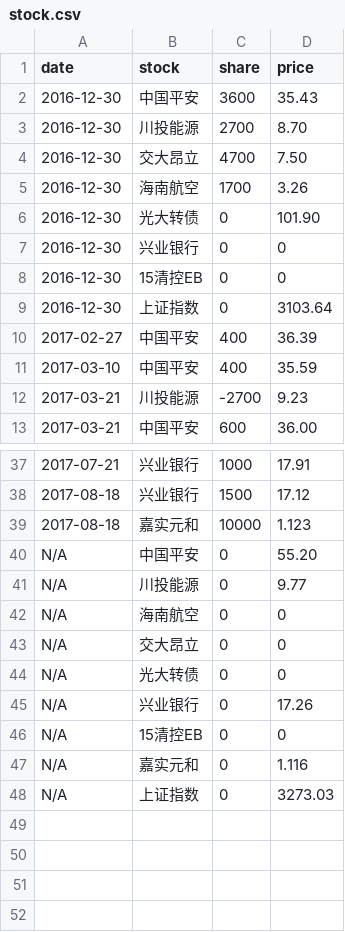
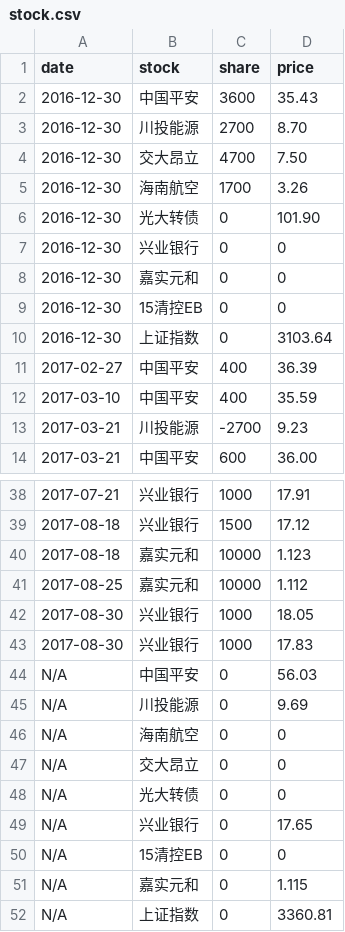
Before and after one commit to jinbin/lifebook, a CSV file: data/investment/stock.csv, drawn as a sheet; only a part is shown, gaps mark what is left out.

Commit message:
commit

```diff
--- a/data/investment/stock.csv
+++ b/data/investment/stock.csv
@@ -7,2 +7,3 @@ date, stock, share, price
 2016-12-30, 兴业银行, 0, 0
+2016-12-30, 嘉实元和, 0, 0
 2016-12-30, 15清控EB, 0, 0
@@ -39,4 +40,7 @@ date, stock, share, price
 2017-08-18, 嘉实元和, 10000, 1.123
-N/A, 中国平安, 0, 55.20
-N/A, 川投能源, 0, 9.77
+2017-08-25, 嘉实元和, 10000, 1.112
+2017-08-30, 兴业银行, 1000, 18.05
+2017-08-30, 兴业银行, 1000, 17.83
+N/A, 中国平安, 0, 56.03
+N/A, 川投能源, 0, 9.69
 N/A, 海南航空, 0, 0
@@ -44,5 +48,5 @@ N/A, 交大昂立, 0, 0
 N/A, 光大转债, 0, 0
-N/A, 兴业银行, 0, 17.26
+N/A, 兴业银行, 0, 17.65
 N/A, 15清控EB, 0, 0
-N/A, 嘉实元和, 0, 1.116
-N/A, 上证指数, 0, 3273.03
+N/A, 嘉实元和, 0, 1.115
+N/A, 上证指数, 0, 3360.81
```
